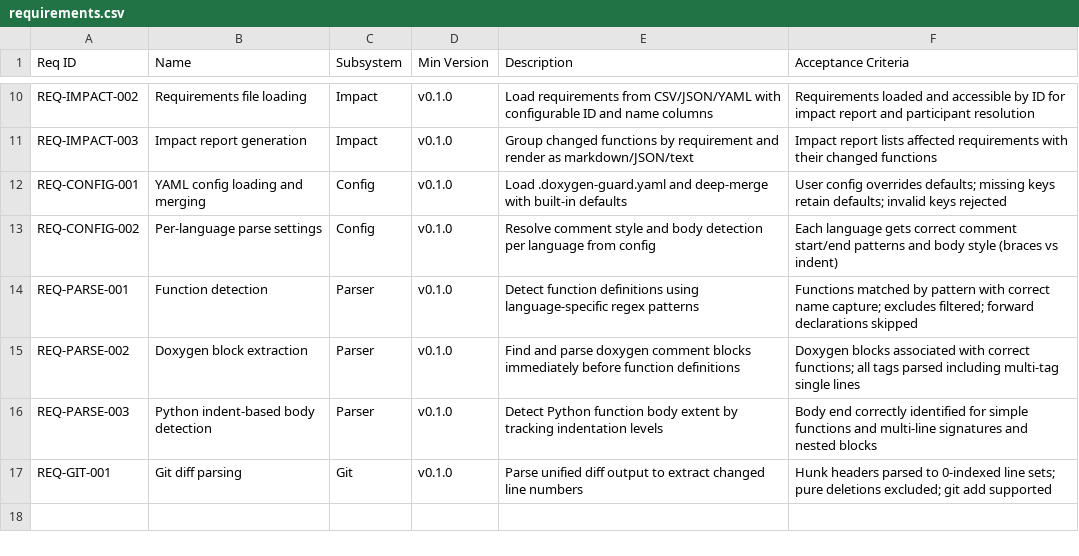
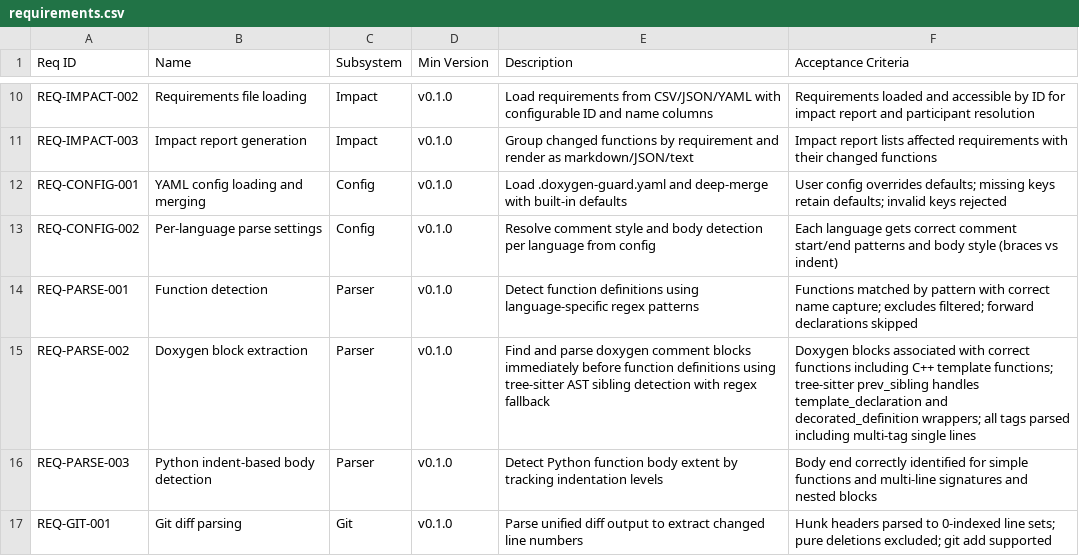
Before and after one commit to tvanfossen/doxygen-guard, a CSV file: docs/requirements.csv, drawn as a sheet; only a part is shown, gaps mark what is left out.

```diff
--- a/docs/requirements.csv
+++ b/docs/requirements.csv
@@ -14,3 +14,3 @@ REQ-CONFIG-002,Per-language parse settings,Config,v0.1.0,Resolve comment style a
 REQ-PARSE-001,Function detection,Parser,v0.1.0,Detect function definitions using language-specific regex patterns,Functions matched by pattern with correct name capture; excludes filtered; forward declarations skipped
-REQ-PARSE-002,Doxygen block extraction,Parser,v0.1.0,Find and parse doxygen comment blocks immediately before function definitions,Doxygen blocks associated with correct functions; all tags parsed including multi-tag single lines
+REQ-PARSE-002,Doxygen block extraction,Parser,v0.1.0,Find and parse doxygen comment blocks immediately before function definitions using tree-sitter AST sibling detection with regex fallback,Doxygen blocks associated with correct functions including C++ template functions; tree-sitter prev_sibling handles template_declaration and decorated_definition wrappers; all tags parsed including multi-tag single lines
 REQ-PARSE-003,Python indent-based body detection,Parser,v0.1.0,Detect Python function body extent by tracking indentation levels,Body end correctly identified for simple functions and multi-line signatures and nested blocks
```
Also changed, not shown: 3 other files.
